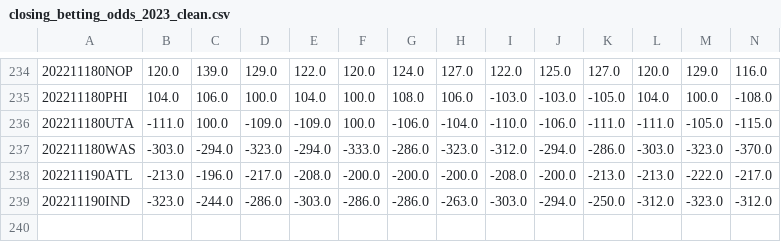
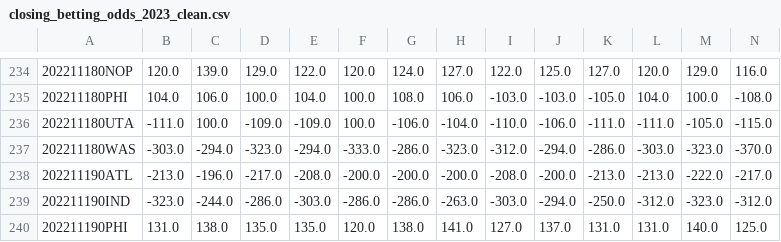
Before and after one commit to aaron-kulkarni/evaluatingBettingStrategies, a CSV file: data/bettingOddsData/closing_betting_odds_2023_clean.csv, drawn as a sheet; only a part is shown, gaps mark what is left out; rows hold the shown columns only; the diff names each change by its address in the sheet, - before the commit and + after, or states it on an @@ line.

```diff
--- a/data/bettingOddsData/closing_betting_odds_2023_clean.csv
+++ b/data/bettingOddsData/closing_betting_odds_2023_clean.csv
+row 240: 202211190PHI | 131.0 | 138.0 | 135.0 | 135.0 | 120.0 | 138.0 | 141.0 | 127.0 | 137.0 | 131.0 | 131.0 | 140.0 | 125.0
```
Also changed, not shown: data/bettingOddsData/adj_prob_2023.csv, data/perMetric/performance_metric_2023.csv, 8 other files.
